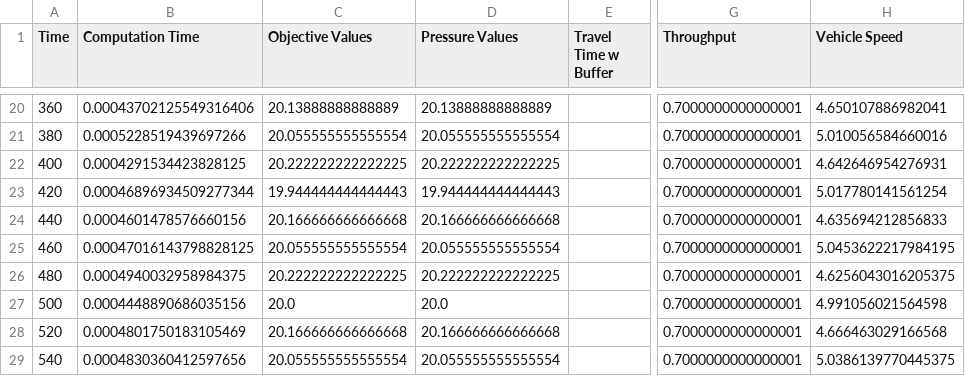
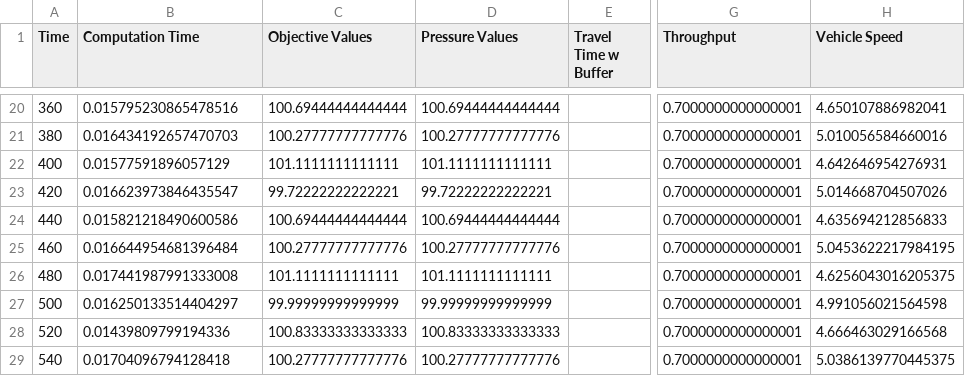
Before and after one commit to vinztu/Do4, a CSV file: Simulation/Simulation_Results/first_try/try_1.csv, drawn as a sheet; only a part is shown, gaps mark what is left out; the diff covers the shown part only; the diff names each change by its address in the sheet, - before the commit and + after, or states it on an @@ line.

```diff
--- a/Simulation/Simulation_Results/first_try/try_1.csv
+++ b/Simulation/Simulation_Results/first_try/try_1.csv
-B20 (Computation Time): 0.00043702125549316406
+B20 (Computation Time): 0.015795230865478516
-C20 (Objective Values): 20.13888888888889
+C20 (Objective Values): 100.69444444444444
-D20 (Pressure Values): 20.13888888888889
+D20 (Pressure Values): 100.69444444444444
-B21 (Computation Time): 0.0005228519439697266
+B21 (Computation Time): 0.016434192657470703
-C21 (Objective Values): 20.055555555555554
+C21 (Objective Values): 100.27777777777776
-D21 (Pressure Values): 20.055555555555554
+D21 (Pressure Values): 100.27777777777776
-B22 (Computation Time): 0.0004291534423828125
+B22 (Computation Time): 0.01577591896057129
-C22 (Objective Values): 20.222222222222225
+C22 (Objective Values): 101.1111111111111
-D22 (Pressure Values): 20.222222222222225
+D22 (Pressure Values): 101.1111111111111
-B23 (Computation Time): 0.00046896934509277344
+B23 (Computation Time): 0.016623973846435547
-C23 (Objective Values): 19.944444444444443
+C23 (Objective Values): 99.72222222222221
-D23 (Pressure Values): 19.944444444444443
+D23 (Pressure Values): 99.72222222222221
-H23 (Vehicle Speed): 5.017780141561254
+H23 (Vehicle Speed): 5.014668704507026
-B24 (Computation Time): 0.0004601478576660156
+B24 (Computation Time): 0.015821218490600586
-C24 (Objective Values): 20.166666666666668
+C24 (Objective Values): 100.69444444444444
-D24 (Pressure Values): 20.166666666666668
+D24 (Pressure Values): 100.69444444444444
-B25 (Computation Time): 0.00047016143798828125
+B25 (Computation Time): 0.016644954681396484
-C25 (Objective Values): 20.055555555555554
+C25 (Objective Values): 100.27777777777776
-D25 (Pressure Values): 20.055555555555554
+D25 (Pressure Values): 100.27777777777776
-B26 (Computation Time): 0.0004940032958984375
+B26 (Computation Time): 0.017441987991333008
-C26 (Objective Values): 20.222222222222225
+C26 (Objective Values): 101.1111111111111
-D26 (Pressure Values): 20.222222222222225
+D26 (Pressure Values): 101.1111111111111
-B27 (Computation Time): 0.0004448890686035156
+B27 (Computation Time): 0.016250133514404297
-C27 (Objective Values): 20.0
+C27 (Objective Values): 99.99999999999999
-D27 (Pressure Values): 20.0
+D27 (Pressure Values): 99.99999999999999
-B28 (Computation Time): 0.0004801750183105469
+B28 (Computation Time): 0.01439809799194336
-C28 (Objective Values): 20.166666666666668
+C28 (Objective Values): 100.83333333333333
-D28 (Pressure Values): 20.166666666666668
+D28 (Pressure Values): 100.83333333333333
-B29 (Computation Time): 0.0004830360412597656
+B29 (Computation Time): 0.01704096794128418
-C29 (Objective Values): 20.055555555555554
+C29 (Objective Values): 100.27777777777776
-D29 (Pressure Values): 20.055555555555554
+D29 (Pressure Values): 100.27777777777776
```
Also changed, not shown: 132 edited cells elsewhere in this file, Simulation/Simulation_Results/first_try/try_0.csv, 28 other files.
